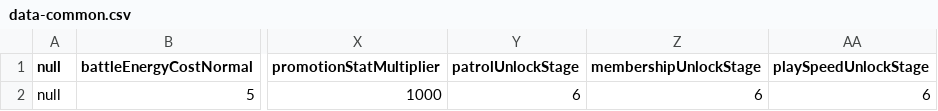
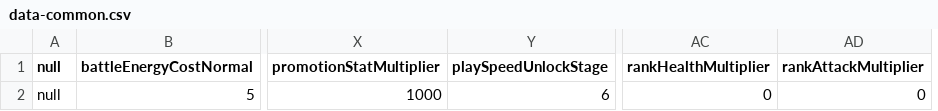
Before and after one commit to wylee-hadeul/zombie-truck-squad-webgl, a CSV file: sandbox/StreamingAssets/data-common.csv, drawn as a sheet; only a part is shown, gaps mark what is left out; removed rows and columns are numbered as before the commit, all else as after; the diff names each change by its address in the sheet, - before the commit and + after, or states it on an @@ line.

```diff
--- a/sandbox/StreamingAssets/data-common.csv
+++ b/sandbox/StreamingAssets/data-common.csv
-column Y (patrolUnlockStage), row 2: 6
-column Z (membershipUnlockStage), row 2: 6
+column AC (rankHealthMultiplier), row 2: 0
+column AD (rankAttackMultiplier), row 2: 0
```
Also changed, not shown: sandbox/StreamingAssets/data-ally.csv, sandbox/StreamingAssets/data-common-modes.csv, 27 other files.
